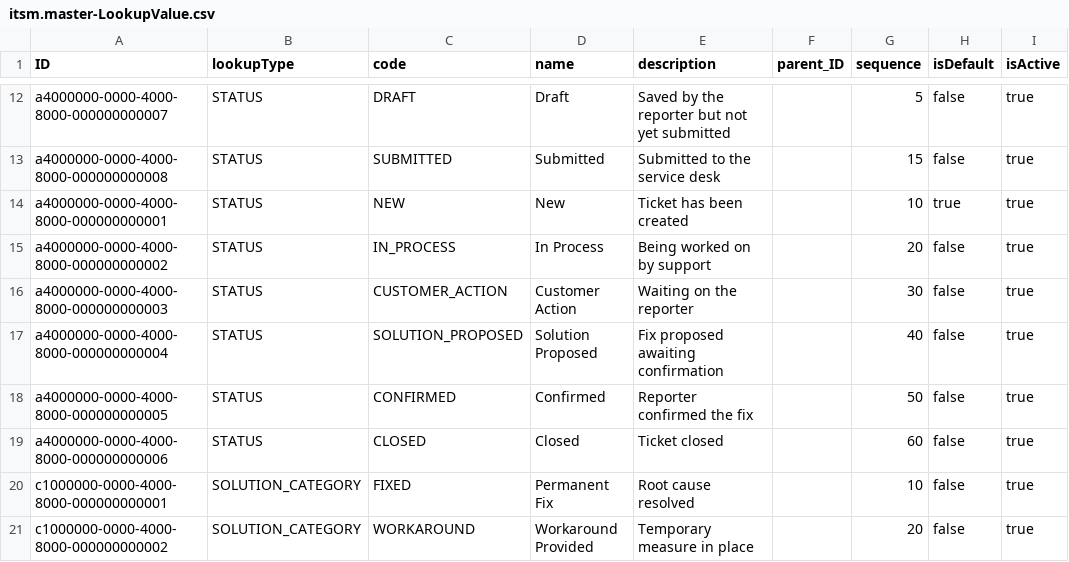
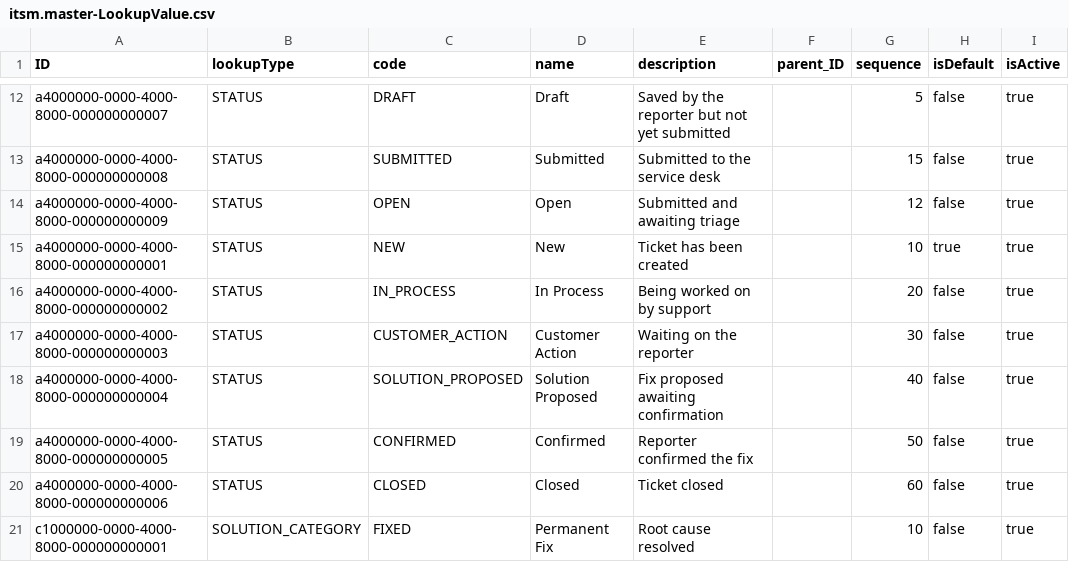
Before and after one commit to viratsrivastava-cpu/ITSM, a CSV file: db/data/itsm.master-LookupValue.csv, drawn as a sheet; only a part is shown, gaps mark what is left out; the shorter side is filled out with more unchanged rows.

```diff
--- a/db/data/itsm.master-LookupValue.csv
+++ b/db/data/itsm.master-LookupValue.csv
@@ -13,2 +13,3 @@ a4000000-0000-4000-8000-000000000007,STATUS,DRAFT,Draft,Saved by the reporter bu
 a4000000-0000-4000-8000-000000000008,STATUS,SUBMITTED,Submitted,Submitted to the service desk,,15,false,true
+a4000000-0000-4000-8000-000000000009,STATUS,OPEN,Open,Submitted and awaiting triage,,12,false,true
 a4000000-0000-4000-8000-000000000001,STATUS,NEW,New,Ticket has been created,,10,true,true
```
Also changed, not shown: 41 other files.
